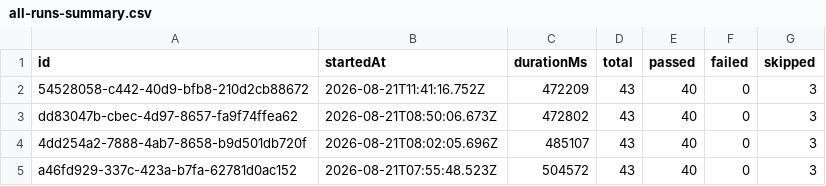
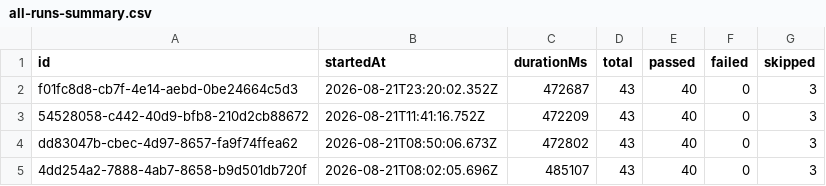
Before and after one commit to Shunyalabsai/widgets-automation, a CSV file: docs/exports/all-runs-summary.csv, drawn as a sheet; only a part is shown; the shorter side is filled out with more unchanged rows.

```diff
--- a/docs/exports/all-runs-summary.csv
+++ b/docs/exports/all-runs-summary.csv
@@ -1,2 +1,3 @@
 id,startedAt,durationMs,total,passed,failed,skipped
+f01fc8d8-cb7f-4e14-aebd-0be24664c5d3,2026-08-21T23:20:02.352Z,472687,43,40,0,3
 54528058-c442-40d9-bfb8-210d2cb88672,2026-08-21T11:41:16.752Z,472209,43,40,0,3
```
Also changed, not shown: docs/exports/current-run.csv, 2 other files.
